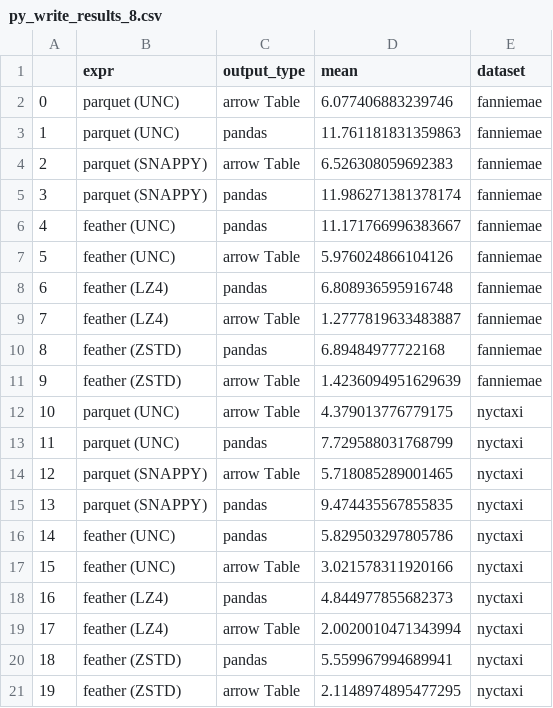
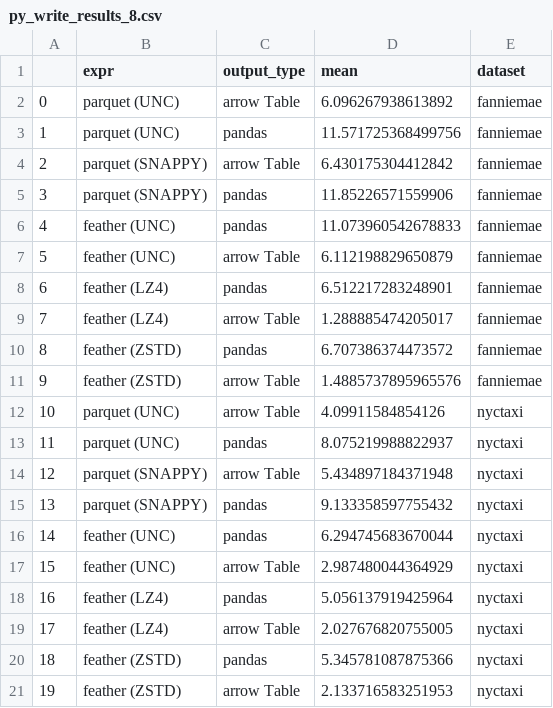
Before and after one commit to ursa-labs/notebooks, a CSV file: 20190919file_benchmarks/py_write_results_8.csv, drawn as a sheet.

```diff
--- a/20190919file_benchmarks/py_write_results_8.csv
+++ b/20190919file_benchmarks/py_write_results_8.csv
@@ -1,21 +1,21 @@
 ,expr,output_type,mean,dataset
-0,parquet (UNC),arrow Table,6.077406883239746,fanniemae
-1,parquet (UNC),pandas,11.761181831359863,fanniemae
-2,parquet (SNAPPY),arrow Table,6.526308059692383,fanniemae
-3,parquet (SNAPPY),pandas,11.986271381378174,fanniemae
-4,feather (UNC),pandas,11.171766996383667,fanniemae
-5,feather (UNC),arrow Table,5.976024866104126,fanniemae
-6,feather (LZ4),pandas,6.808936595916748,fanniemae
-7,feather (LZ4),arrow Table,1.2777819633483887,fanniemae
-8,feather (ZSTD),pandas,6.89484977722168,fanniemae
-9,feather (ZSTD),arrow Table,1.4236094951629639,fanniemae
-10,parquet (UNC),arrow Table,4.379013776779175,nyctaxi
-11,parquet (UNC),pandas,7.729588031768799,nyctaxi
-12,parquet (SNAPPY),arrow Table,5.718085289001465,nyctaxi
-13,parquet (SNAPPY),pandas,9.474435567855835,nyctaxi
-14,feather (UNC),pandas,5.829503297805786,nyctaxi
-15,feather (UNC),arrow Table,3.021578311920166,nyctaxi
-16,feather (LZ4),pandas,4.844977855682373,nyctaxi
-17,feather (LZ4),arrow Table,2.0020010471343994,nyctaxi
-18,feather (ZSTD),pandas,5.559967994689941,nyctaxi
-19,feather (ZSTD),arrow Table,2.1148974895477295,nyctaxi
+0,parquet (UNC),arrow Table,6.096267938613892,fanniemae
+1,parquet (UNC),pandas,11.571725368499756,fanniemae
+2,parquet (SNAPPY),arrow Table,6.430175304412842,fanniemae
+3,parquet (SNAPPY),pandas,11.85226571559906,fanniemae
+4,feather (UNC),pandas,11.073960542678833,fanniemae
+5,feather (UNC),arrow Table,6.112198829650879,fanniemae
+6,feather (LZ4),pandas,6.512217283248901,fanniemae
+7,feather (LZ4),arrow Table,1.288885474205017,fanniemae
+8,feather (ZSTD),pandas,6.707386374473572,fanniemae
+9,feather (ZSTD),arrow Table,1.4885737895965576,fanniemae
+10,parquet (UNC),arrow Table,4.09911584854126,nyctaxi
+11,parquet (UNC),pandas,8.075219988822937,nyctaxi
+12,parquet (SNAPPY),arrow Table,5.434897184371948,nyctaxi
+13,parquet (SNAPPY),pandas,9.133358597755432,nyctaxi
+14,feather (UNC),pandas,6.294745683670044,nyctaxi
+15,feather (UNC),arrow Table,2.987480044364929,nyctaxi
+16,feather (LZ4),pandas,5.056137919425964,nyctaxi
+17,feather (LZ4),arrow Table,2.027676820755005,nyctaxi
+18,feather (ZSTD),pandas,5.345781087875366,nyctaxi
+19,feather (ZSTD),arrow Table,2.133716583251953,nyctaxi
```
Also changed, not shown: 20190919file_benchmarks/all_read_results.csv, 20190919file_benchmarks/all_write_results.csv, 11 other files.
